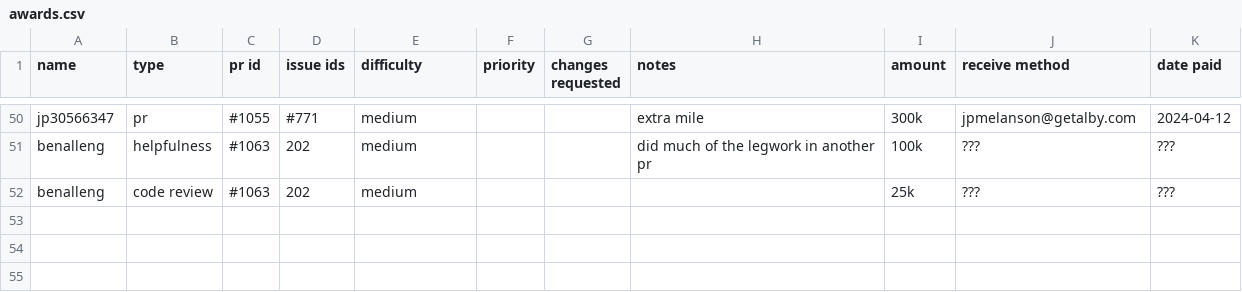
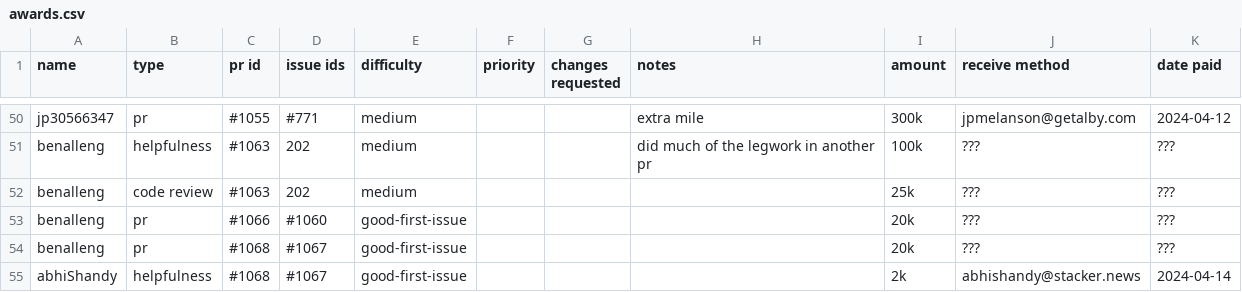
Before and after one commit to stackernews/stacker.news, a CSV file: awards.csv, drawn as a sheet; only a part is shown, gaps mark what is left out.

Commit message:
Update awards.csv

```diff
--- a/awards.csv
+++ b/awards.csv
@@ -52 +52,4 @@ benalleng,helpfulness,#1063,202,medium,,,did much of the legwork in another pr,1
 benalleng,code review,#1063,202,medium,,,,25k,???,???
+benalleng,pr,#1066,#1060,good-first-issue,,,,20k,???,???
+benalleng,pr,#1068,#1067,good-first-issue,,,,20k,???,???
+abhiShandy,helpfulness,#1068,#1067,good-first-issue,,,,2k,abhishandy@stacker.news,2024-04-14
```
